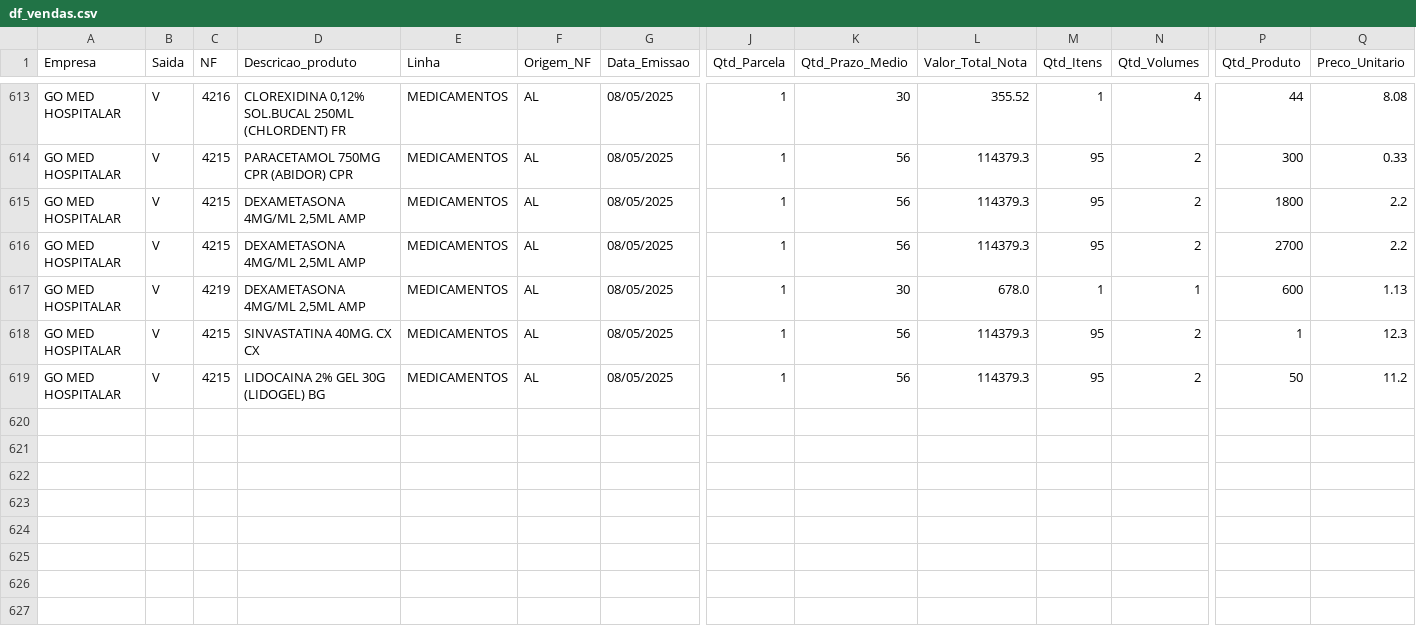
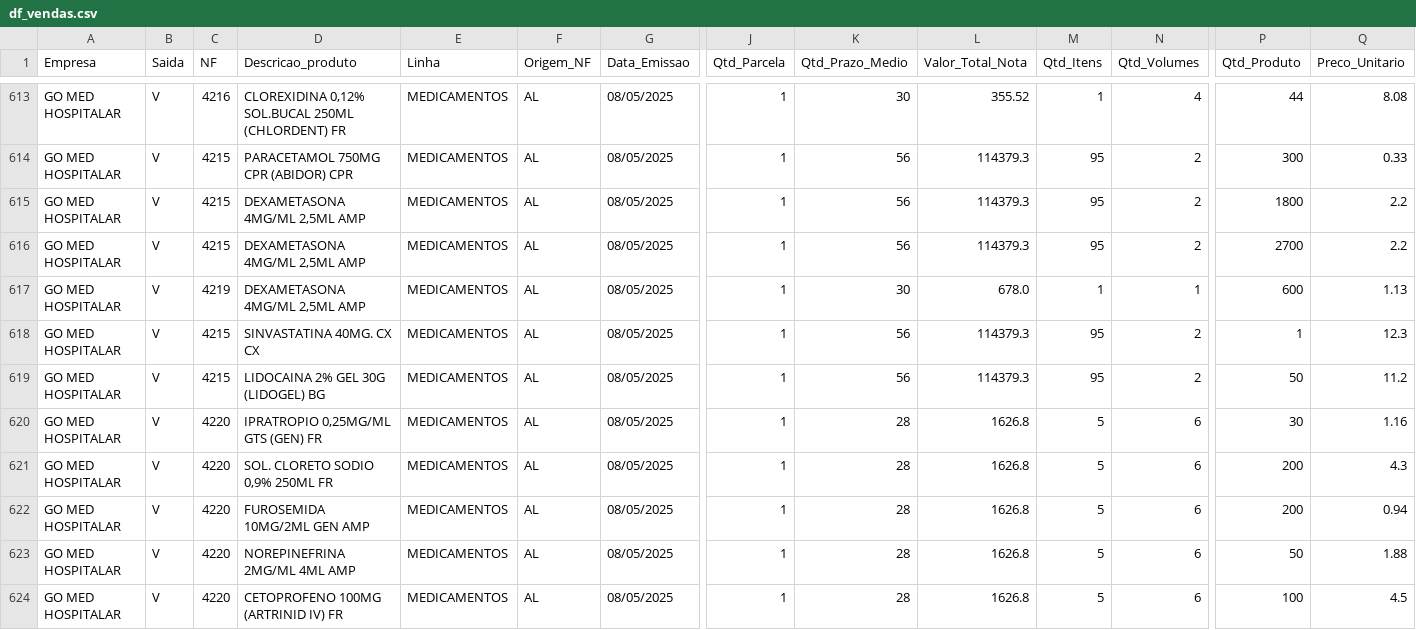
Before and after one commit to RoqueChristian/go-med-mob, a CSV file: df_vendas.csv, drawn as a sheet; only a part is shown, gaps mark what is left out; rows hold the shown columns only; the diff names each change by its address in the sheet, - before the commit and + after, or states it on an @@ line.

Commit message:
Add files via upload

```diff
--- a/df_vendas.csv
+++ b/df_vendas.csv
+row 620: GO MED HOSPITALAR | V | 4220 | IPRATROPIO 0,25MG/ML GTS (GEN) FR | MEDICAMENTOS | AL | 08/05/2025 | 1 | 28 | 1626.8 | 5 | 6 | 30 | 1.16
+row 621: GO MED HOSPITALAR | V | 4220 | SOL. CLORETO SODIO 0,9% 250ML FR | MEDICAMENTOS | AL | 08/05/2025 | 1 | 28 | 1626.8 | 5 | 6 | 200 | 4.3
+row 622: GO MED HOSPITALAR | V | 4220 | FUROSEMIDA 10MG/2ML GEN AMP | MEDICAMENTOS | AL | 08/05/2025 | 1 | 28 | 1626.8 | 5 | 6 | 200 | 0.94
+row 623: GO MED HOSPITALAR | V | 4220 | NOREPINEFRINA 2MG/ML 4ML AMP | MEDICAMENTOS | AL | 08/05/2025 | 1 | 28 | 1626.8 | 5 | 6 | 50 | 1.88
+row 624: GO MED HOSPITALAR | V | 4220 | CETOPROFENO 100MG (ARTRINID IV) FR | MEDICAMENTOS | AL | 08/05/2025 | 1 | 28 | 1626.8 | 5 | 6 | 100 | 4.5
```
